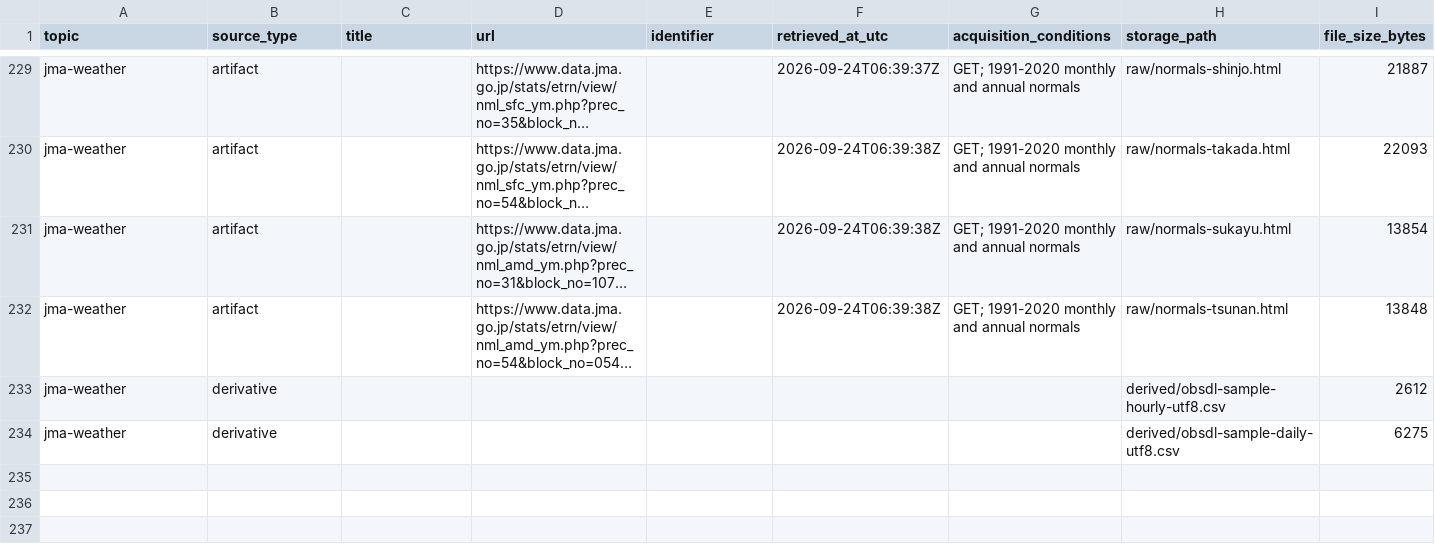
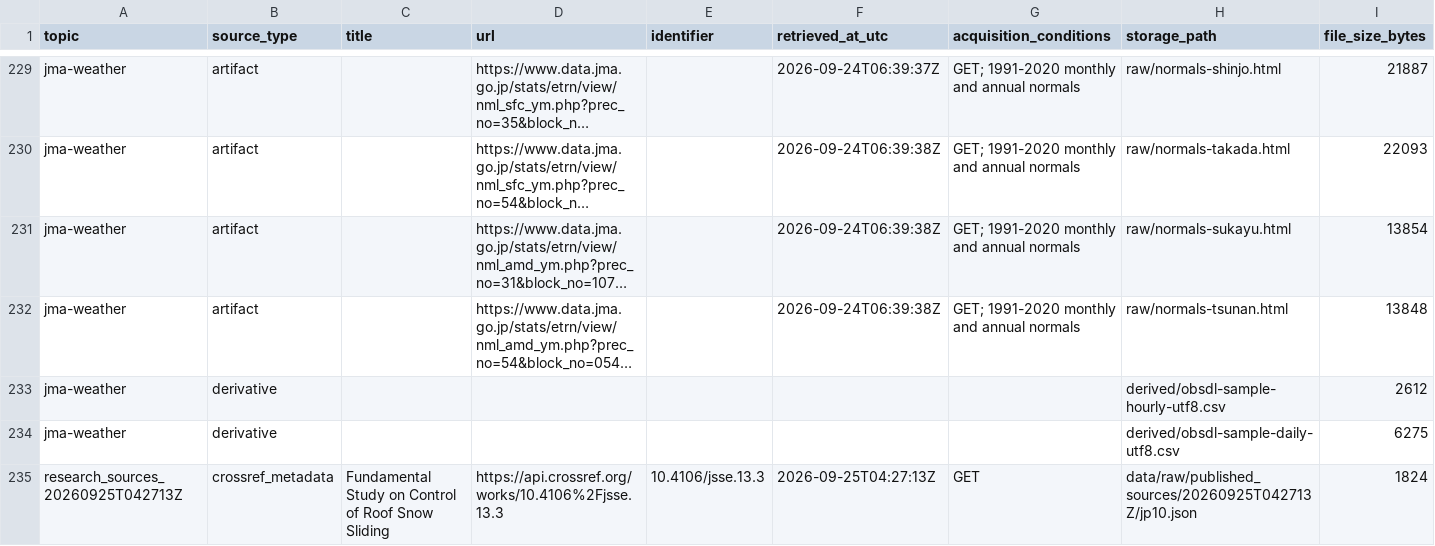
Before and after one commit to bougtoir/functionally-graded-roof-snow-management, a CSV file: data/metadata/acquisition_ledger.csv, drawn as a sheet; only a part is shown, gaps mark what is left out; long unchanged cells end in …; rows hold the shown columns only; the diff names each change by its address in the sheet, - before the commit and + after, or states it on an @@ line.

```diff
--- a/data/metadata/acquisition_ledger.csv
+++ b/data/metadata/acquisition_ledger.csv
+row 235: research_sources_20260925T042713Z | crossref_metadata | Fundamental Study on Control of Roof Snow Sliding | https://api.crossref.org/works/10.4106%2Fjsse.13.3 | 10.4106/jsse.13.3 | 2026-09-25T04:27:13Z | GET | data/raw/published_sources/20260925T042713Z/jp10.json | 1824
```
Also changed, not shown: references/literature_database.csv, 5 other files.
